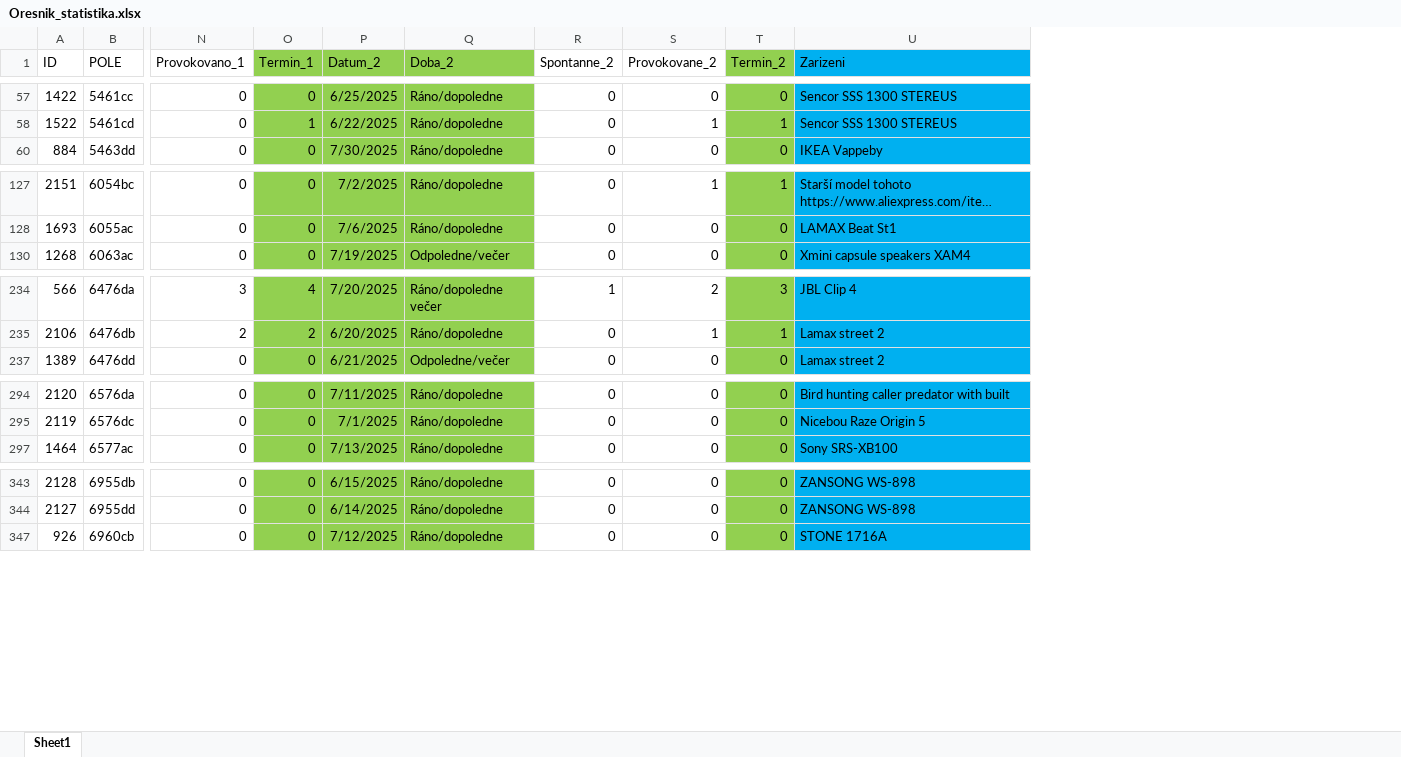
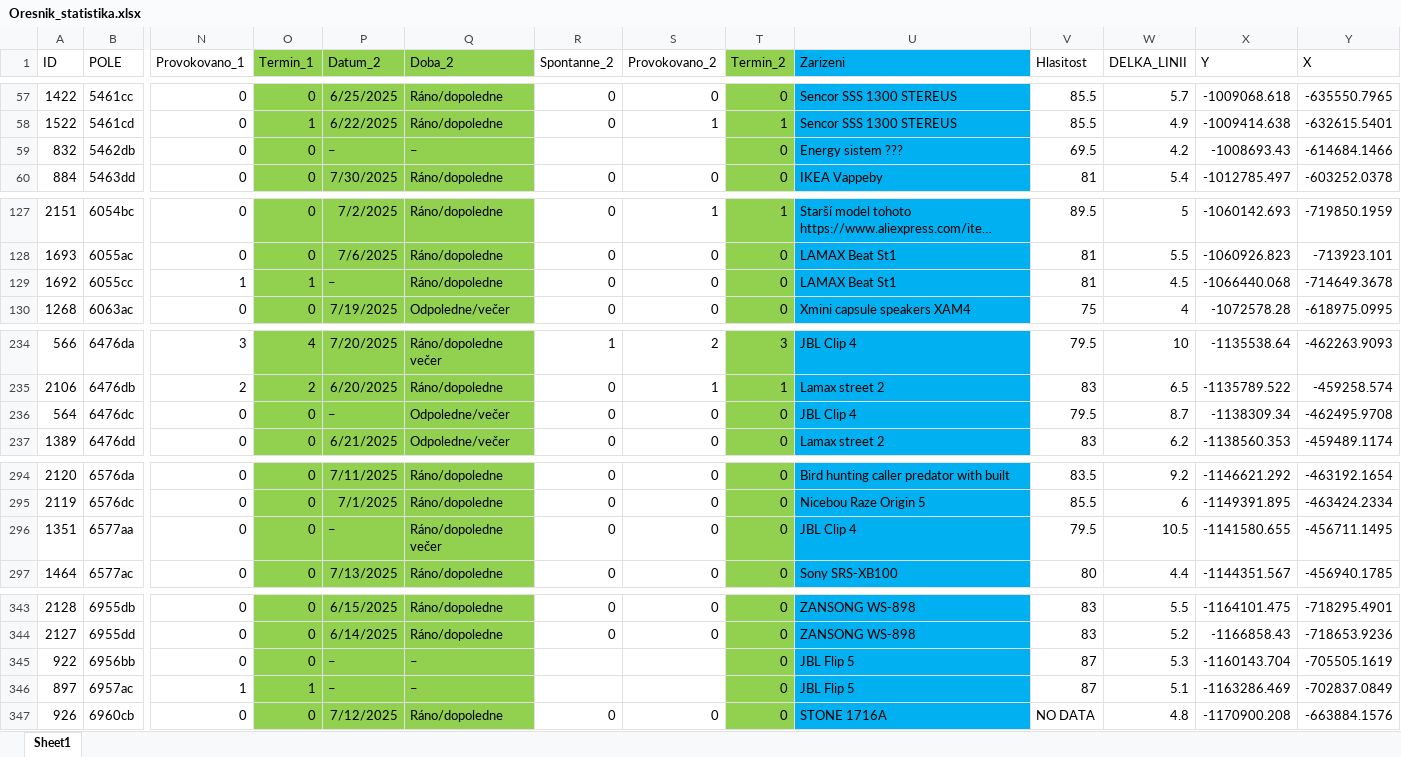
Before and after one commit to jonasgaigr/Nucifraga, an Excel workbook: Data/Input/Oresnik_statistika.xlsx, sheet Sheet1, drawn as a sheet; only a part is shown, gaps mark what is left out; long unchanged cells end in …; values as stored, in another font and other column widths than the file's, no borders; rows hold the shown columns only; the diff covers the shown part only; the diff names each change by its address in the sheet, - before the commit and + after, or states it on an @@ line.

Commit message:
Add files via upload
1) pridane 4 sloupce - Hlasitost, DELKA_LINII, Y a X

2) sjednocen nazev u dat z provokace na Provokovano_1 a Provokovano_2

```diff
--- a/Data/Input/Oresnik_statistika.xlsx (sheet Sheet1)
+++ b/Data/Input/Oresnik_statistika.xlsx (sheet Sheet1)
+column V (Hlasitost), rows 57-58: 85.5 | 85.5; row 60: 81; rows 127-128: 89.5 | 81; row 130: 75; rows 234-235: 79.5 | 83; row 237: 83; rows 294-295: 83.5 | 85.5; row 297: 80; rows 343-344: 83 | 83; row 347: NO DATA
+column W (DELKA_LINII), rows 57-58: 5.7 | 4.9; row 60: 5.4; rows 127-128: 5 | 5.5; row 130: 4; rows 234-235: 10 | 6.5; row 237: 6.2; rows 294-295: 9.2 | 6; row 297: 4.4; rows 343-344: 5.5 | 5.2; row 347: 4.8
+column X (Y), rows 57-58: -1009068.618 | -1009414.638; row 60: -1012785.497; rows 127-128: -1060142.693 | -1060926.823; row 130: -1072578.28; rows 234-235: -1135538.64 | -1135789.522; row 237: -1138560.353; rows 294-295: -1146621.292 | -1149391.895; row 297: -1144351.567; rows 343-344: -1164101.475 | -1166858.43; row 347: -1170900.208
+column Y (X), rows 57-58: -635550.7965 | -632615.5401; row 60: -603252.0378; rows 127-128: -719850.1959 | -713923.101; row 130: -618975.0995; rows 234-235: -462263.9093 | -459258.574; row 237: -459489.1174; rows 294-295: -463192.1654 | -463424.2334; row 297: -456940.1785; rows 343-344: -718295.4901 | -718653.9236; row 347: -663884.1576
-S1: Provokovane_2
+S1: Provokovano_2
+row 59: 832 | 5462db | 0 | 0 | – | – |  |  | 0 | Energy sistem ??? | 69.5 | 4.2 | -1008693.43 | -614684.1466
+row 129: 1692 | 6055cc | 1 | 1 | – | Ráno/dopoledne | 0 | 0 | 0 | LAMAX Beat St1 | 81 | 4.5 | -1066440.068 | -714649.3678
+row 236: 564 | 6476dc | 0 | 0 | – | Odpoledne/večer | 0 | 0 | 0 | JBL Clip 4 | 79.5 | 8.7 | -1138309.34 | -462495.9708
+row 296: 1351 | 6577aa | 0 | 0 | – | Ráno/dopoledne večer | 0 | 0 | 0 | JBL Clip 4 | 79.5 | 10.5 | -1141580.655 | -456711.1495
+row 345: 922 | 6956bb | 0 | 0 | – | – |  |  | 0 | JBL Flip 5 | 87 | 5.3 | -1160143.704 | -705505.1619
+row 346: 897 | 6957ac | 1 | 1 | – | – |  |  | 0 | JBL Flip 5 | 87 | 5.1 | -1163286.469 | -702837.0849
```
Also changed, not shown: 22 added rows elsewhere in this sheet.
